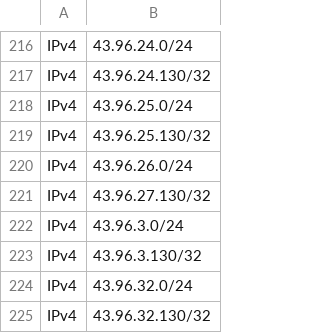
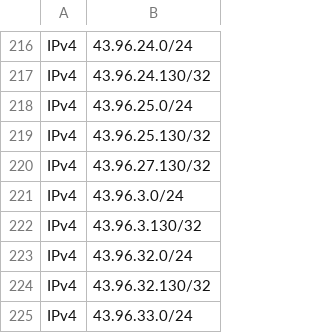
Before and after one commit to disposable/cloud-ip-ranges, a CSV file: csv/alibaba.csv, drawn as a sheet; only a part is shown, gaps mark what is left out; the shorter side is filled out with more unchanged rows; the diff names each change by its address in the sheet, - before the commit and + after, or states it on an @@ line.

```diff
--- a/csv/alibaba.csv
+++ b/csv/alibaba.csv
-row 220: IPv4 | 43.96.26.0/24
```
Also changed, not shown: csv/heroku-aws.csv, csv/huawei-cloud.csv, 9 other files.
